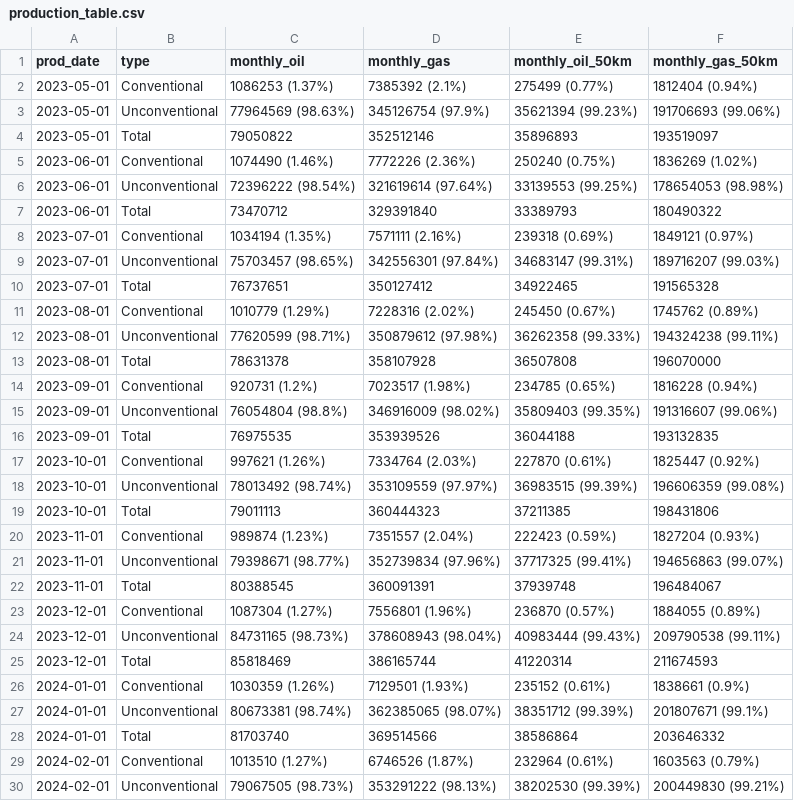
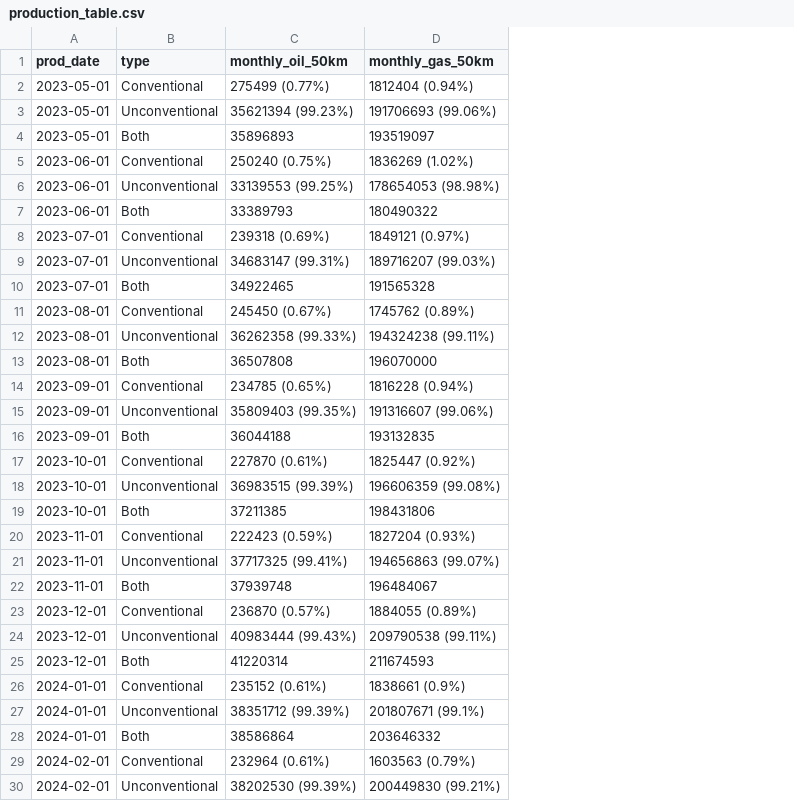
Before and after one commit to JerryYuxuanWu/STA496-UOGD, a CSV file: Analysis/production_table.csv, drawn as a sheet; only a part is shown; removed rows and columns are numbered as before the commit, all else as after; the diff covers the shown part only; the diff names each change by its address in the sheet, - before the commit and + after, or states it on an @@ line.

```diff
--- a/Analysis/production_table.csv
+++ b/Analysis/production_table.csv
-column C (monthly_oil), rows 2-30: 1086253 (1.37%) | 77964569 (98.63%) | 79050822 | 1074490 (1.46%) | 72396222 (98.54%) | 73470712 | 1034194 (1.35%) | 75703457 (98.65%) | 76737651 | 1010779 (1.29%) | 77620599 (98.71%) | 78631378 | 920731 (1.2%) | 76054804 (98.8%) | 76975535 | 997621 (1.26%) | 78013492 (98.74%) | 79011113 | 989874 (1.23%) | 79398671 (98.77%) | 80388545 | 1087304 (1.27%) | 84731165 (98.73%) | 85818469 | 1030359 (1.26%) | 80673381 (98.74%) | 81703740 | 1013510 (1.27%) | 79067505 (98.73%)
-column D (monthly_gas), rows 2-30: 7385392 (2.1%) | 345126754 (97.9%) | 352512146 | 7772226 (2.36%) | 321619614 (97.64%) | 329391840 | 7571111 (2.16%) | 342556301 (97.84%) | 350127412 | 7228316 (2.02%) | 350879612 (97.98%) | 358107928 | 7023517 (1.98%) | 346916009 (98.02%) | 353939526 | 7334764 (2.03%) | 353109559 (97.97%) | 360444323 | 7351557 (2.04%) | 352739834 (97.96%) | 360091391 | 7556801 (1.96%) | 378608943 (98.04%) | 386165744 | 7129501 (1.93%) | 362385065 (98.07%) | 369514566 | 6746526 (1.87%) | 353291222 (98.13%)
-B4 (type): Total
+B4 (type): Both
-B7 (type): Total
+B7 (type): Both
-B10 (type): Total
+B10 (type): Both
-B13 (type): Total
+B13 (type): Both
-B16 (type): Total
+B16 (type): Both
-B19 (type): Total
+B19 (type): Both
-B22 (type): Total
+B22 (type): Both
-B25 (type): Total
+B25 (type): Both
-B28 (type): Total
+B28 (type): Both
```
Also changed, not shown: 3 added rows and 5 edited cells elsewhere in this file, 49 other files.
